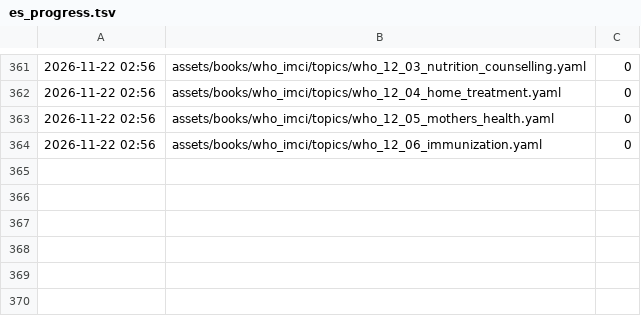
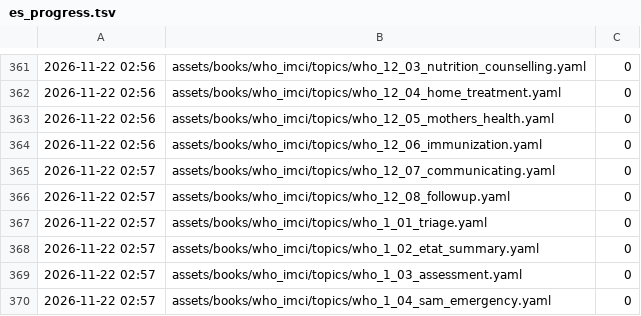
Before and after one commit to fhir-fli/orbweaver, a TSV file: tool/l10n/es_progress.tsv, drawn as a sheet; only a part is shown, gaps mark what is left out; the diff names each change by its address in the sheet, - before the commit and + after, or states it on an @@ line.

```diff
--- a/tool/l10n/es_progress.tsv
+++ b/tool/l10n/es_progress.tsv
+row 365: 2026-11-22 02:57 | assets/books/who_imci/topics/who_12_07_communicating.yaml | 0
+row 366: 2026-11-22 02:57 | assets/books/who_imci/topics/who_12_08_followup.yaml | 0
+row 367: 2026-11-22 02:57 | assets/books/who_imci/topics/who_1_01_triage.yaml | 0
+row 368: 2026-11-22 02:57 | assets/books/who_imci/topics/who_1_02_etat_summary.yaml | 0
+row 369: 2026-11-22 02:57 | assets/books/who_imci/topics/who_1_03_assessment.yaml | 0
+row 370: 2026-11-22 02:57 | assets/books/who_imci/topics/who_1_04_sam_emergency.yaml | 0
```
